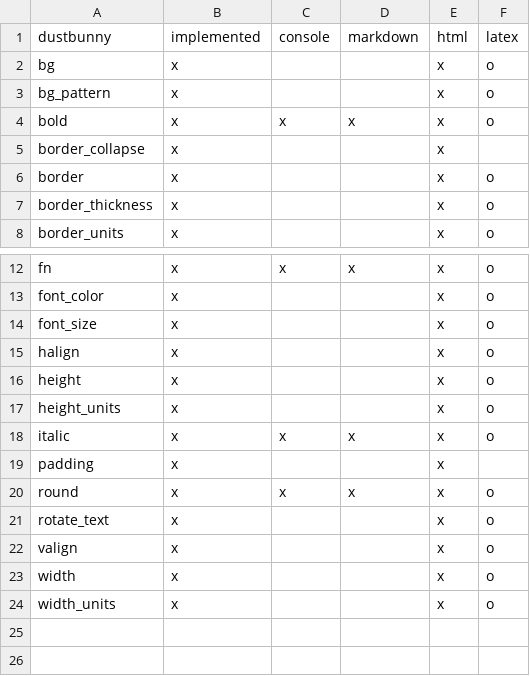
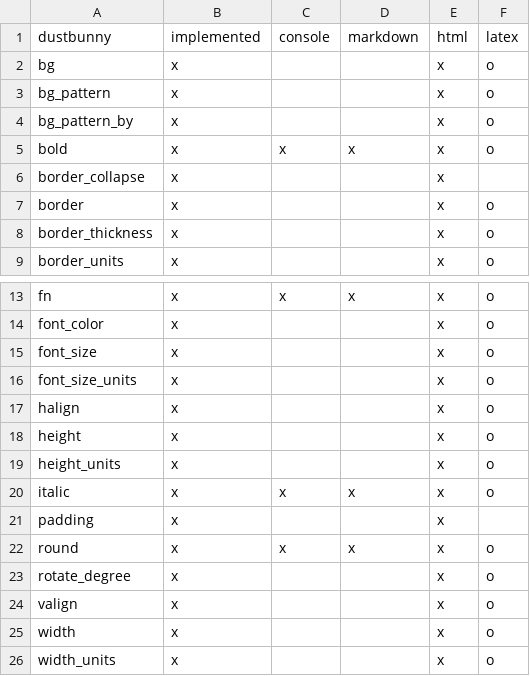
Before and after one commit to nutterb/pixiedust, a CSV file: inst/sprinkles.csv, drawn as a sheet; only a part is shown, gaps mark what is left out.

```diff
--- a/inst/sprinkles.csv
+++ b/inst/sprinkles.csv
@@ -3,2 +3,3 @@ bg,                         x,       ,        ,   x,    o
 bg_pattern,                 x,       ,        ,   x,    o
+bg_pattern_by,              x,       ,        ,   x,    o
 bold,                       x,      x,       x,   x,    o
@@ -14,2 +15,3 @@ font_color,                 x,       ,        ,   x,    o
 font_size,                  x,       ,        ,   x,    o
+font_size_units,            x,       ,        ,   x,    o
 halign,                     x,       ,        ,   x,    o
@@ -20,3 +22,3 @@ padding,                    x,       ,        ,   x,
 round,                      x,      x,       x,   x,    o
-rotate_text,                x,       ,        ,   x,    o
+rotate_degree,              x,       ,        ,   x,    o
 valign,                     x,       ,        ,   x,    o
```
Also changed, not shown: 11 other files.
